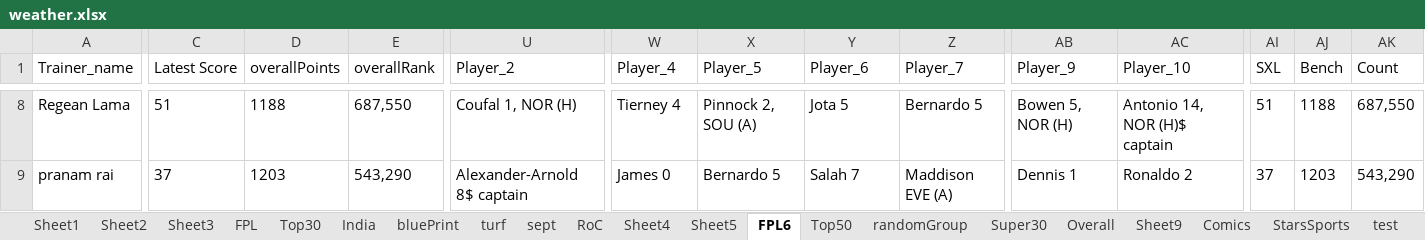
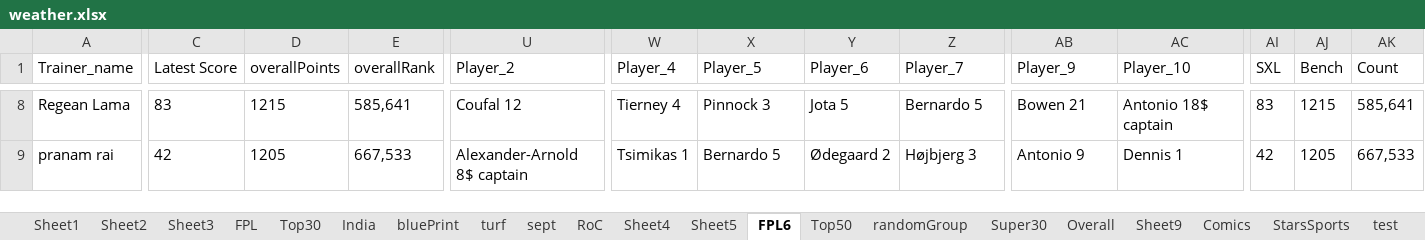
Before and after one commit to TenForBen/TenForBen.github.io, an Excel workbook: EdisonLogs/weather.xlsx, sheet FPL6, drawn as a sheet; only a part is shown, gaps mark what is left out; values as stored, in another font and other column widths than the file's, no borders; the diff covers the shown part only; the diff names each change by its address in the sheet, - before the commit and + after, or states it on an @@ line.

```diff
--- a/EdisonLogs/weather.xlsx (sheet FPL6)
+++ b/EdisonLogs/weather.xlsx (sheet FPL6)
-C8 (Latest Score): 51
+C8 (Latest Score): 83
-D8 (overallPoints): 1188
+D8 (overallPoints): 1215
-E8 (overallRank): 687,550
+E8 (overallRank): 585,641
-U8 (Player_2): Coufal 1, NOR (H)
+U8 (Player_2): Coufal 12
-X8 (Player_5): Pinnock 2, SOU (A)
+X8 (Player_5): Pinnock 3
-AB8 (Player_9): Bowen 5, NOR (H)
+AB8 (Player_9): Bowen 21
-AC8 (Player_10): Antonio 14, NOR (H)$ captain
+AC8 (Player_10): Antonio 18$ captain
-AI8 (SXL): 51
+AI8 (SXL): 83
-AJ8 (Bench): 1188
+AJ8 (Bench): 1215
-AK8 (Count): 687,550
+AK8 (Count): 585,641
-C9 (Latest Score): 37
+C9 (Latest Score): 42
-D9 (overallPoints): 1203
+D9 (overallPoints): 1205
-E9 (overallRank): 543,290
+E9 (overallRank): 667,533
-W9 (Player_4): James 0
+W9 (Player_4): Tsimikas 1
-Y9 (Player_6): Salah 7
+Y9 (Player_6): Ødegaard 2
-Z9 (Player_7): Maddison EVE (A)
+Z9 (Player_7): Højbjerg 3
-AB9 (Player_9): Dennis 1
+AB9 (Player_9): Antonio 9
-AC9 (Player_10): Ronaldo 2
+AC9 (Player_10): Dennis 1
-AI9 (SXL): 37
+AI9 (SXL): 42
-AJ9 (Bench): 1203
+AJ9 (Bench): 1205
-AK9 (Count): 543,290
+AK9 (Count): 667,533
```
Also changed, not shown: 397 edited cells elsewhere in this sheet, FPL/Excellent JSON.xlsm, 4 other files.
